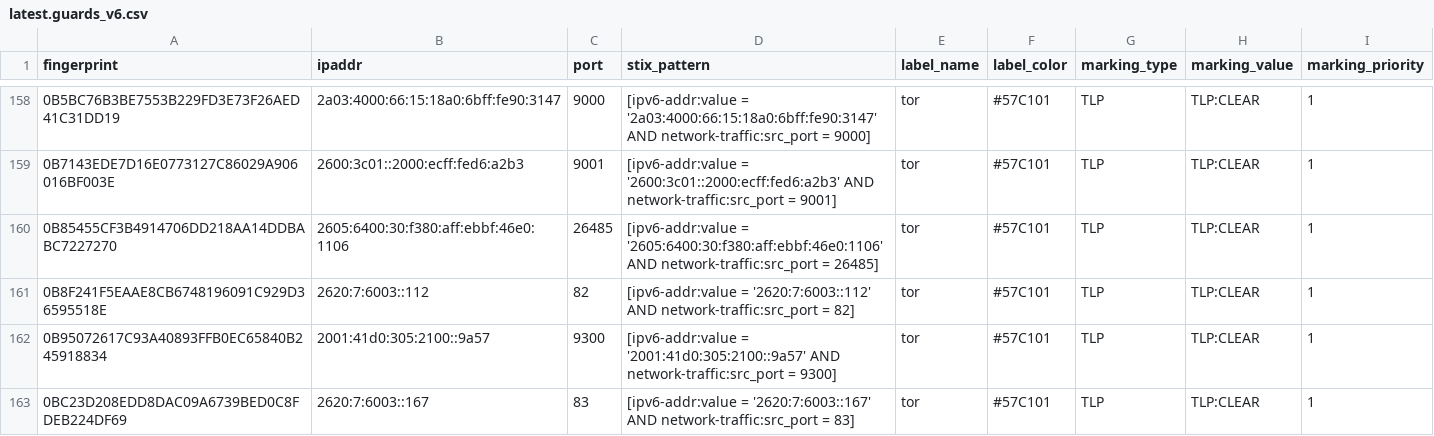
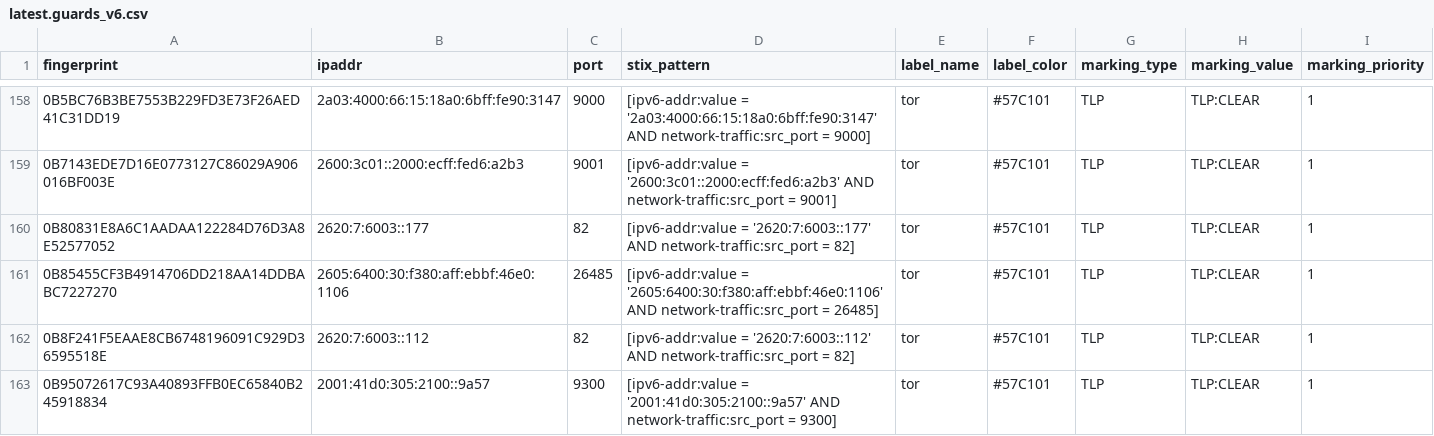
Before and after one commit to DreadFog/tor_csv_feed_opencti, a CSV file: latest.guards_v6.csv, drawn as a sheet; only a part is shown, gaps mark what is left out; the shorter side is filled out with more unchanged rows; the diff covers the shown part only.

```diff
--- a/latest.guards_v6.csv
+++ b/latest.guards_v6.csv
@@ -159,2 +159,3 @@ fingerprint,ipaddr,port,stix_pattern,label_name,label_color,marking_type,marking
 0B7143EDE7D16E0773127C86029A906016BF003E,2600:3c01::2000:ecff:fed6:a2b3,9001,[ipv6-addr:value = '2600:3c01::2000:ecff:fed6:a2b3' AND network-traffic:src_port = 9001],tor,#57C101,TLP,TLP:CLEAR,1
+0B80831E8A6C1AADAA122284D76D3A8E52577052,2620:7:6003::177,82,[ipv6-addr:value = '2620:7:6003::177' AND network-traffic:src_port = 82],tor,#57C101,TLP,TLP:CLEAR,1
 0B85455CF3B4914706DD218AA14DDBABC7227270,2605:6400:30:f380:aff:ebbf:46e0:1106,26485,[ipv6-addr:value = '2605:6400:30:f380:aff:ebbf:46e0:1106' AND network-traffic:src_port = 26485],tor,#57C101,TLP,TLP:CLEAR,1
```
Also changed, not shown: 9 added rows and 3 removed rows elsewhere in this file, latest.all_v6.csv, latest.exits_v4.csv, 3 other files.
